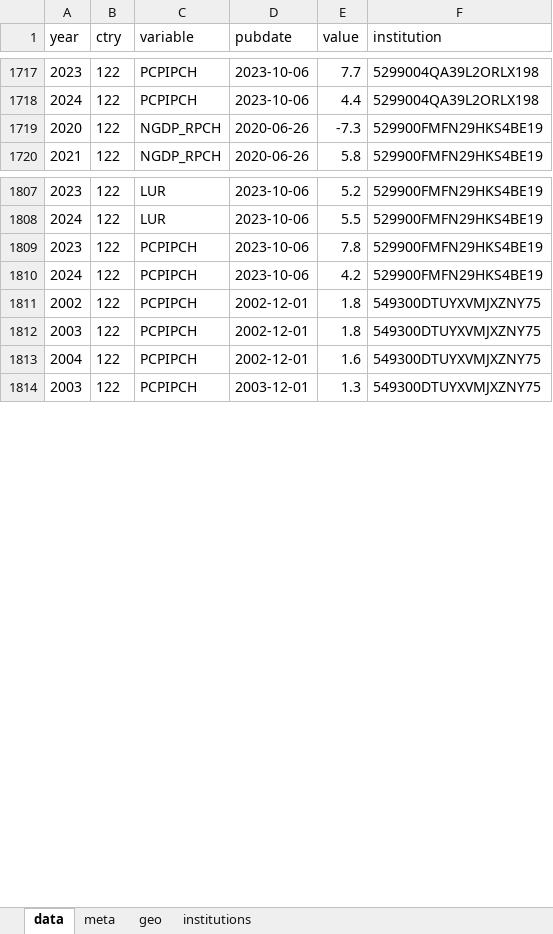
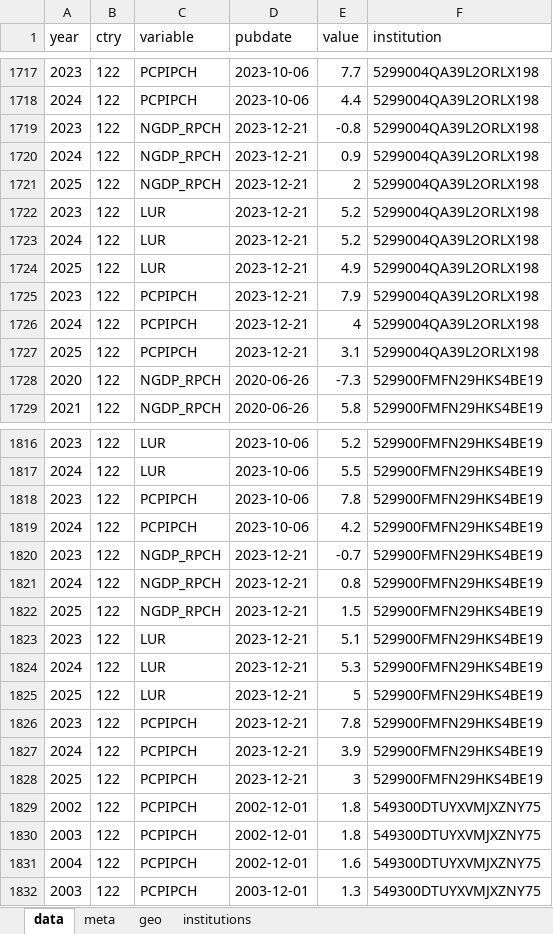
Before and after one commit to franzmohr/macroprojections, an Excel workbook: data/forecasts.xlsx, sheet data, drawn as a sheet; only a part is shown, gaps mark what is left out; values as stored, in another font and other column widths than the file's, no borders; the diff names each change by its address in the sheet, - before the commit and + after, or states it on an @@ line.

```diff
--- a/data/forecasts.xlsx (sheet data)
+++ b/data/forecasts.xlsx (sheet data)
+row 1719: 2023 | 122 | NGDP_RPCH | 2023-12-21 | -0.8 | 5299004QA39L2ORLX198
+row 1720: 2024 | 122 | NGDP_RPCH | 2023-12-21 | 0.9 | 5299004QA39L2ORLX198
+row 1721: 2025 | 122 | NGDP_RPCH | 2023-12-21 | 2 | 5299004QA39L2ORLX198
+row 1722: 2023 | 122 | LUR | 2023-12-21 | 5.2 | 5299004QA39L2ORLX198
+row 1723: 2024 | 122 | LUR | 2023-12-21 | 5.2 | 5299004QA39L2ORLX198
+row 1724: 2025 | 122 | LUR | 2023-12-21 | 4.9 | 5299004QA39L2ORLX198
+row 1725: 2023 | 122 | PCPIPCH | 2023-12-21 | 7.9 | 5299004QA39L2ORLX198
+row 1726: 2024 | 122 | PCPIPCH | 2023-12-21 | 4 | 5299004QA39L2ORLX198
+row 1727: 2025 | 122 | PCPIPCH | 2023-12-21 | 3.1 | 5299004QA39L2ORLX198
+row 1820: 2023 | 122 | NGDP_RPCH | 2023-12-21 | -0.7 | 529900FMFN29HKS4BE19
+row 1821: 2024 | 122 | NGDP_RPCH | 2023-12-21 | 0.8 | 529900FMFN29HKS4BE19
+row 1822: 2025 | 122 | NGDP_RPCH | 2023-12-21 | 1.5 | 529900FMFN29HKS4BE19
+row 1823: 2023 | 122 | LUR | 2023-12-21 | 5.1 | 529900FMFN29HKS4BE19
+row 1824: 2024 | 122 | LUR | 2023-12-21 | 5.3 | 529900FMFN29HKS4BE19
+row 1825: 2025 | 122 | LUR | 2023-12-21 | 5 | 529900FMFN29HKS4BE19
+row 1826: 2023 | 122 | PCPIPCH | 2023-12-21 | 7.8 | 529900FMFN29HKS4BE19
+row 1827: 2024 | 122 | PCPIPCH | 2023-12-21 | 3.9 | 529900FMFN29HKS4BE19
+row 1828: 2025 | 122 | PCPIPCH | 2023-12-21 | 3 | 529900FMFN29HKS4BE19
```
Also changed, not shown: sheet meta, 6 other files.
